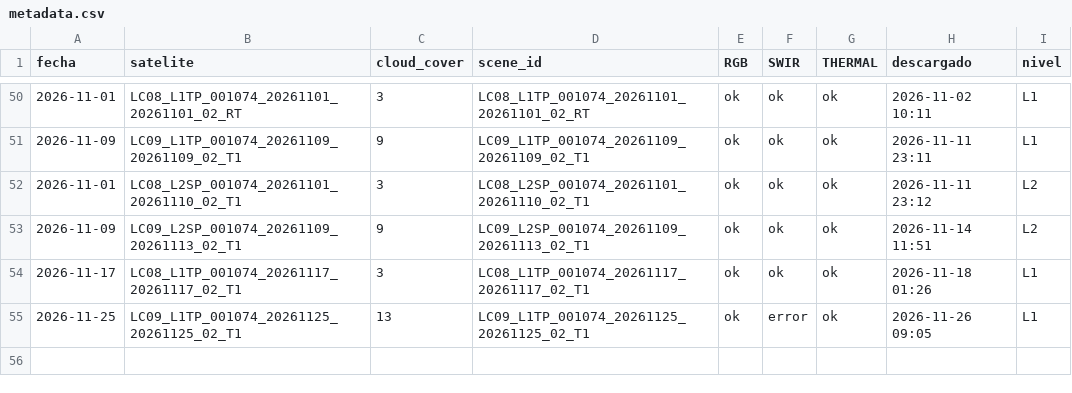
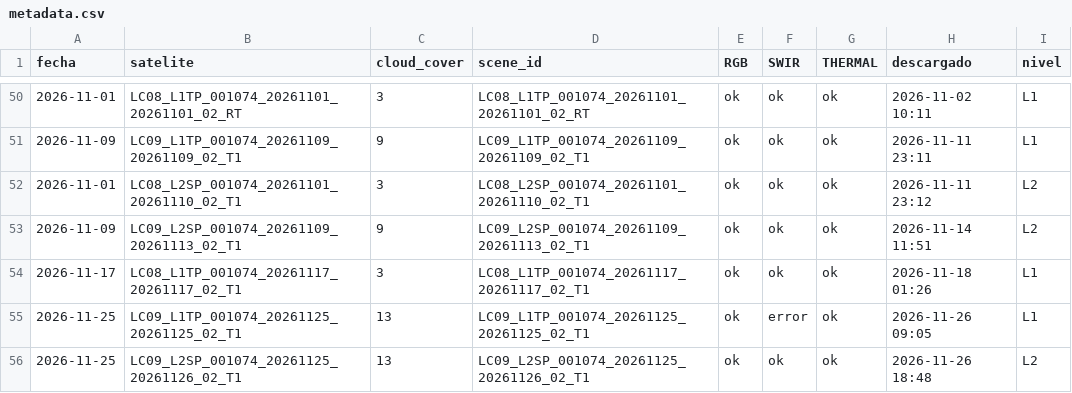
Before and after one commit to MendozaVolcanic/Landsat-v1, a CSV file: docs/landsat/Irruputuncu/metadata.csv, drawn as a sheet; only a part is shown, gaps mark what is left out; the diff names each change by its address in the sheet, - before the commit and + after, or states it on an @@ line.

```diff
--- a/docs/landsat/Irruputuncu/metadata.csv
+++ b/docs/landsat/Irruputuncu/metadata.csv
+row 56: 2026-11-25 | LC09_L2SP_001074_20261125_20261126_02_T1 | 13 | LC09_L2SP_001074_20261125_20261126_02_T1 | ok | ok | ok | 2026-11-26 18:48 | L2
```
Also changed, not shown: docs/landsat/Guallatiri/metadata.csv, docs/landsat/Isluga/metadata.csv, 28 other files.
